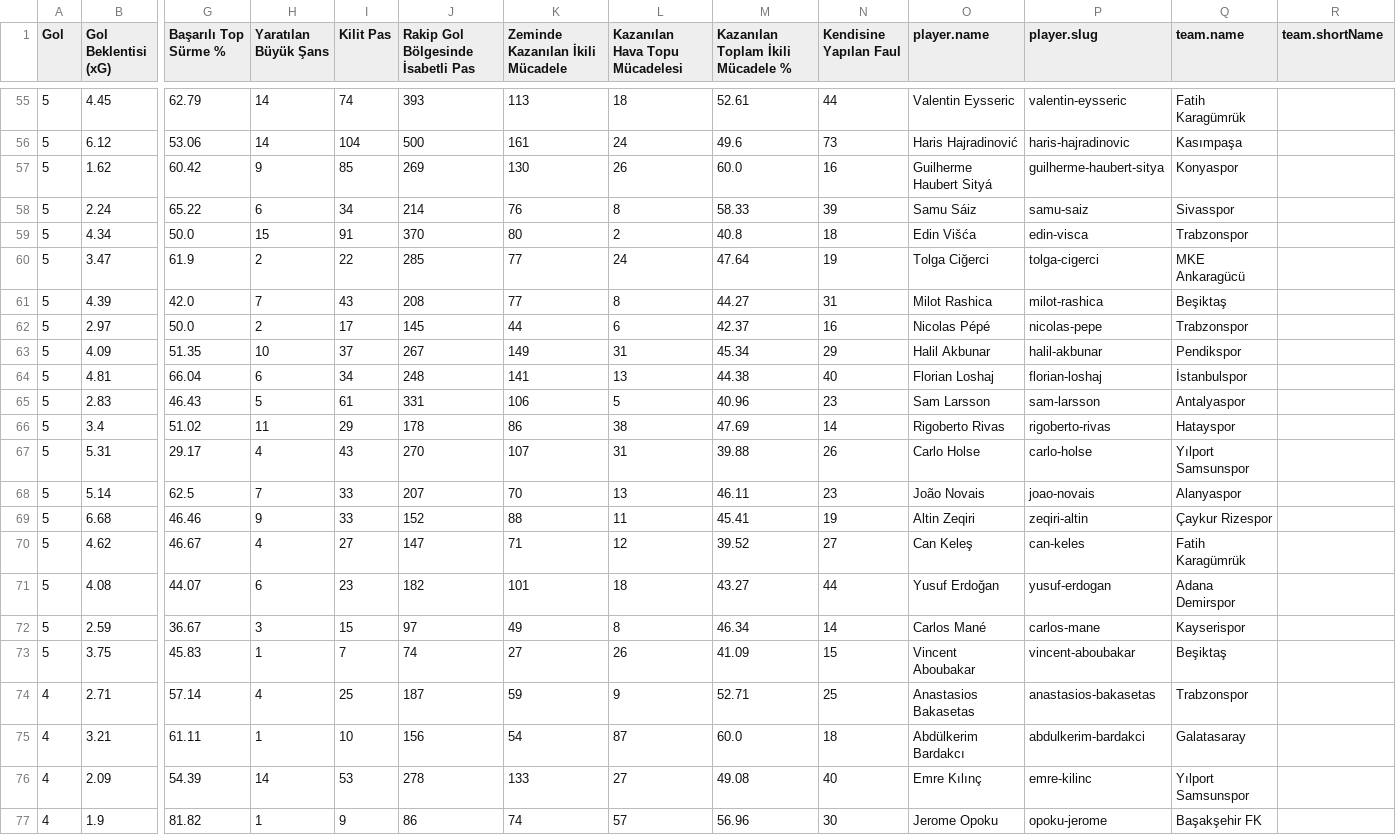
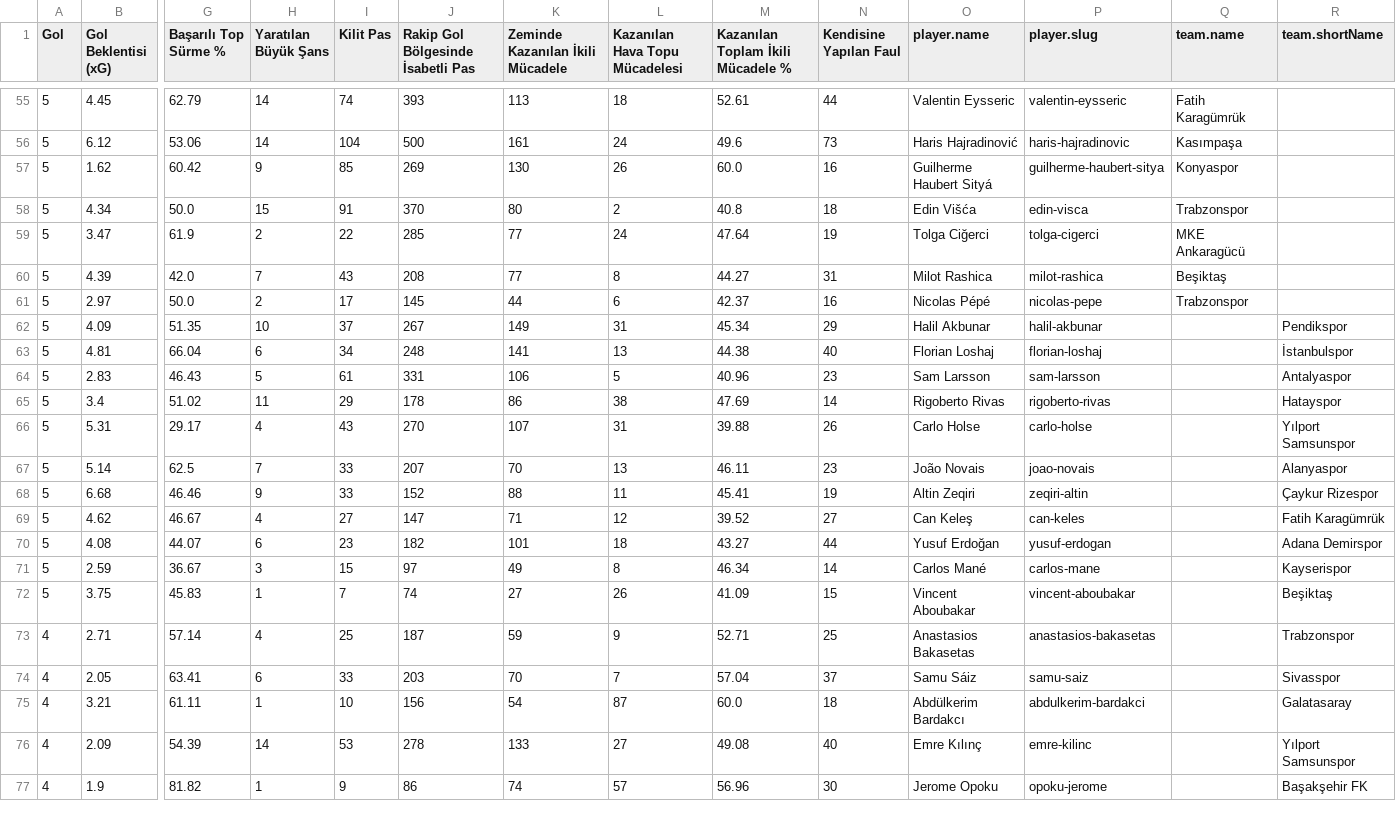
Before and after one commit to scatterradarcsv/csv_scatter_radar_total_noPos, a CSV file: forwards.csv, drawn as a sheet; only a part is shown, gaps mark what is left out; removed rows and columns are numbered as before the commit, all else as after; rows hold the shown columns only; the diff covers the shown part only; the diff names each change by its address in the sheet, - before the commit and + after, or states it on an @@ line.

Commit message:
Updated forwards.csv

```diff
--- a/forwards.csv
+++ b/forwards.csv
-row 58: 5 | 2.24 | 65.22 | 6 | 34 | 214 | 76 | 8 | 58.33 | 39 | Samu Sáiz | samu-saiz | Sivasspor
-Q62 (team.name): Pendikspor
+Q62 (team.name): (empty)
-R62 (team.shortName): (empty)
+R62 (team.shortName): Pendikspor
-Q63 (team.name): İstanbulspor
+Q63 (team.name): (empty)
-R63 (team.shortName): (empty)
+R63 (team.shortName): İstanbulspor
-Q64 (team.name): Antalyaspor
+Q64 (team.name): (empty)
-R64 (team.shortName): (empty)
+R64 (team.shortName): Antalyaspor
-Q65 (team.name): Hatayspor
+Q65 (team.name): (empty)
-R65 (team.shortName): (empty)
+R65 (team.shortName): Hatayspor
-Q66 (team.name): Yılport Samsunspor
+Q66 (team.name): (empty)
-R66 (team.shortName): (empty)
+R66 (team.shortName): Yılport Samsunspor
-Q67 (team.name): Alanyaspor
+Q67 (team.name): (empty)
-R67 (team.shortName): (empty)
+R67 (team.shortName): Alanyaspor
-Q68 (team.name): Çaykur Rizespor
+Q68 (team.name): (empty)
-R68 (team.shortName): (empty)
+R68 (team.shortName): Çaykur Rizespor
-Q69 (team.name): Fatih Karagümrük
+Q69 (team.name): (empty)
-R69 (team.shortName): (empty)
+R69 (team.shortName): Fatih Karagümrük
-Q70 (team.name): Adana Demirspor
+Q70 (team.name): (empty)
-R70 (team.shortName): (empty)
+R70 (team.shortName): Adana Demirspor
-Q71 (team.name): Kayserispor
+Q71 (team.name): (empty)
-R71 (team.shortName): (empty)
+R71 (team.shortName): Kayserispor
-Q72 (team.name): Beşiktaş
+Q72 (team.name): (empty)
-R72 (team.shortName): (empty)
+R72 (team.shortName): Beşiktaş
-Q73 (team.name): Trabzonspor
+Q73 (team.name): (empty)
-R73 (team.shortName): (empty)
+R73 (team.shortName): Trabzonspor
+row 74: 4 | 2.05 | 63.41 | 6 | 33 | 203 | 70 | 7 | 57.04 | 37 | Samu Sáiz | samu-saiz |  | Sivasspor
-Q75 (team.name): Galatasaray
+Q75 (team.name): (empty)
-R75 (team.shortName): (empty)
+R75 (team.shortName): Galatasaray
-Q76 (team.name): Yılport Samsunspor
+Q76 (team.name): (empty)
-R76 (team.shortName): (empty)
+R76 (team.shortName): Yılport Samsunspor
-Q77 (team.name): Başakşehir FK
+Q77 (team.name): (empty)
-R77 (team.shortName): (empty)
+R77 (team.shortName): Başakşehir FK
```
Also changed, not shown: 2 added rows, 2 removed rows and 19 edited cells elsewhere in this file.
